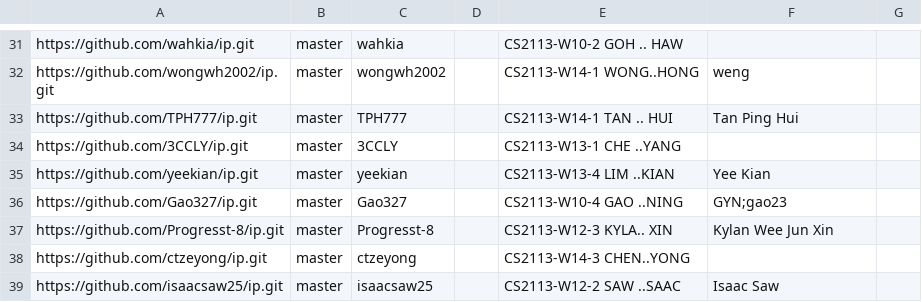
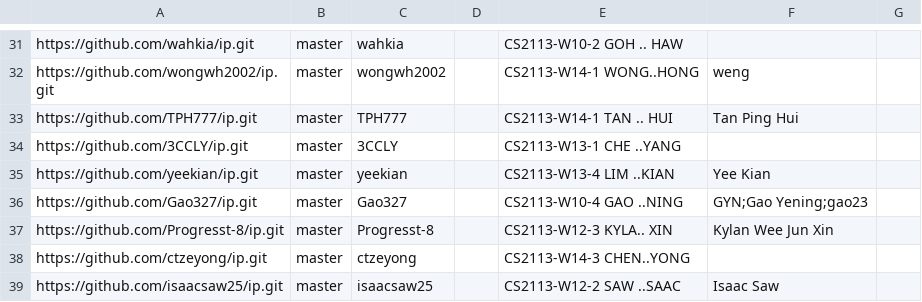
Before and after one commit to nus-cs2113-AY2425S1/ip-dashboard, a CSV file: configs/author-config.csv, drawn as a sheet; only a part is shown, gaps mark what is left out.

Commit message:
Update configs

```diff
--- a/configs/author-config.csv
+++ b/configs/author-config.csv
@@ -35,3 +35,3 @@ https://github.com/3CCLY/ip.git,master,3CCLY,,CS2113-W13-1 CHE ..YANG,,
 https://github.com/yeekian/ip.git,master,yeekian,,CS2113-W13-4 LIM ..KIAN,Yee Kian,
-https://github.com/Gao327/ip.git,master,Gao327,,CS2113-W10-4 GAO ..NING,GYN;gao23,
+https://github.com/Gao327/ip.git,master,Gao327,,CS2113-W10-4 GAO ..NING,GYN;Gao Yening;gao23,
 https://github.com/Progresst-8/ip.git,master,Progresst-8,,CS2113-W12-3 KYLA.. XIN,Kylan Wee Jun Xin,
```
